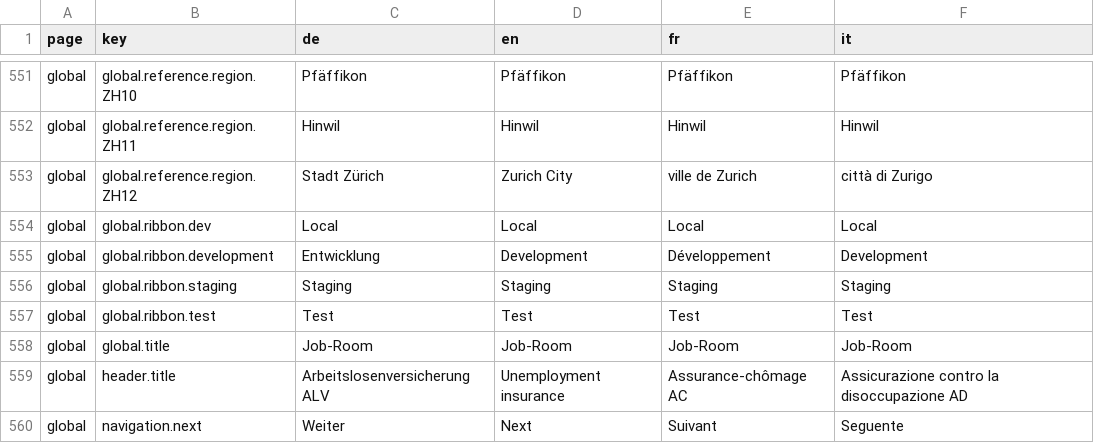
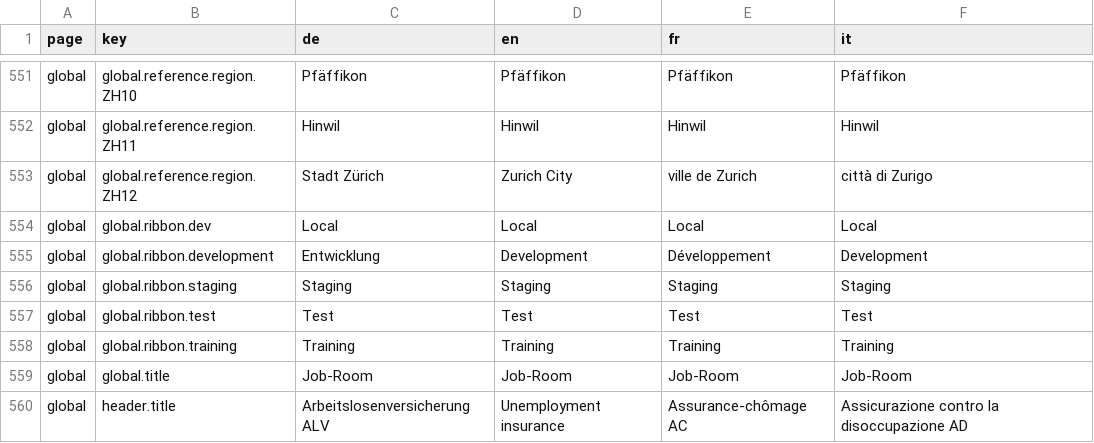
Before and after one commit to Eisfresser/jobroom2, a CSV file: src/main/webapp/i18n/translations.csv, drawn as a sheet; only a part is shown, gaps mark what is left out; the shorter side is filled out with more unchanged rows.

Commit message:
JR2-959 Add training ribbon (#555)

```diff
--- a/src/main/webapp/i18n/translations.csv
+++ b/src/main/webapp/i18n/translations.csv
@@ -557,2 +557,3 @@ global,global.ribbon.staging,Staging,Staging,Staging,Staging
 global,global.ribbon.test,Test,Test,Test,Test
+global,global.ribbon.training,Training,Training,Training,Training
 global,global.title,Job-Room,Job-Room,Job-Room,Job-Room
```
Also changed, not shown: 5 other files.
